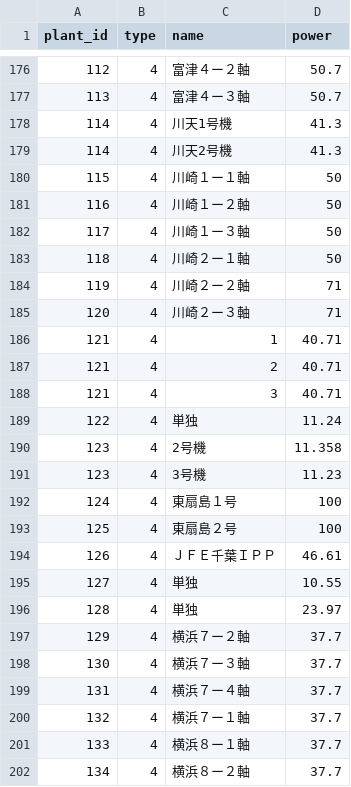
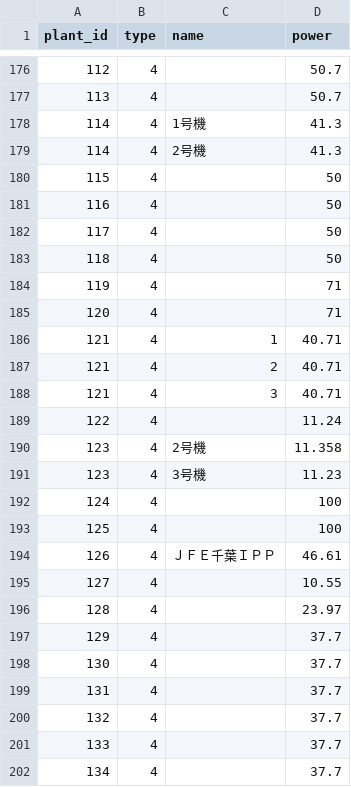
Before and after one commit to abUmat/gen-by-unit, a CSV file: plant_data/units.csv, drawn as a sheet; only a part is shown, gaps mark what is left out; the diff covers the shown part only.

```diff
--- a/plant_data/units.csv
+++ b/plant_data/units.csv
@@ -176,11 +176,11 @@ plant_id,type,name,power
-112,4,富津４ー２軸,50.7
-113,4,富津４ー３軸,50.7
-114,4,川天1号機,41.3
-114,4,川天2号機,41.3
-115,4,川崎１ー１軸,50
-116,4,川崎１ー２軸,50
-117,4,川崎１ー３軸,50
-118,4,川崎２ー１軸,50
-119,4,川崎２ー２軸,71
-120,4,川崎２ー３軸,71
+112,4,,50.7
+113,4,,50.7
+114,4,1号機,41.3
+114,4,2号機,41.3
+115,4,,50
+116,4,,50
+117,4,,50
+118,4,,50
+119,4,,71
+120,4,,71
 121,4,1,40.71
@@ -188,15 +188,15 @@ plant_id,type,name,power
 121,4,3,40.71
-122,4,単独,11.24
+122,4,,11.24
 123,4,2号機,11.358
 123,4,3号機,11.23
-124,4,東扇島１号,100
-125,4,東扇島２号,100
+124,4,,100
+125,4,,100
 126,4,ＪＦＥ千葉ＩＰＰ,46.61
-127,4,単独,10.55
-128,4,単独,23.97
-129,4,横浜７ー２軸,37.7
-130,4,横浜７ー３軸,37.7
-131,4,横浜７ー４軸,37.7
-132,4,横浜７ー１軸,37.7
-133,4,横浜８ー１軸,37.7
-134,4,横浜８ー２軸,37.7
+127,4,,10.55
+128,4,,23.97
+129,4,,37.7
+130,4,,37.7
+131,4,,37.7
+132,4,,37.7
+133,4,,37.7
+134,4,,37.7
```
Also changed, not shown: 144 edited cells elsewhere in this file, 2 other files.
